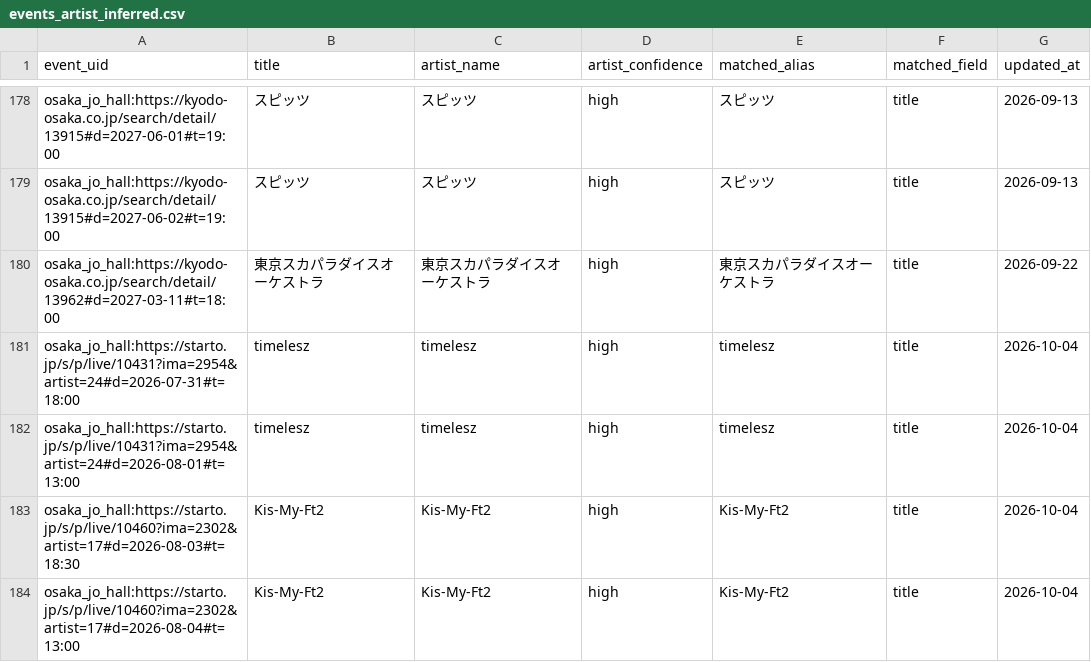
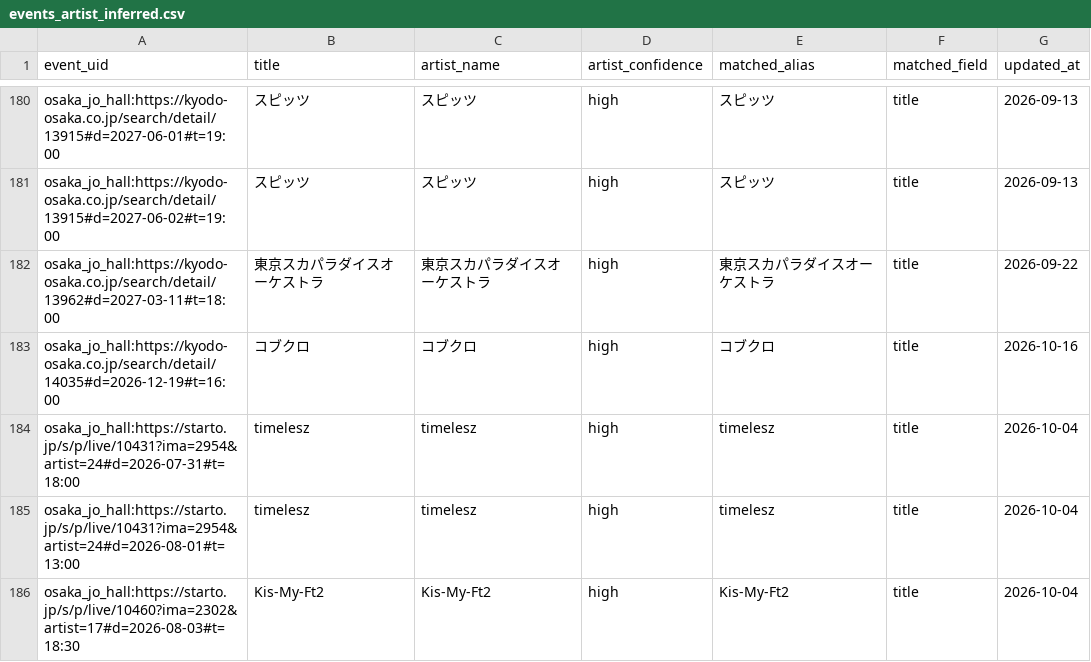
Before and after one commit to NemuKei/market-stats-viewer, a CSV file: data/events_artist_inferred.csv, drawn as a sheet; only a part is shown, gaps mark what is left out; the shorter side is filled out with more unchanged rows; the diff covers the shown part only; the diff names each change by its address in the sheet, - before the commit and + after, or states it on an @@ line.

```diff
--- a/data/events_artist_inferred.csv
+++ b/data/events_artist_inferred.csv
+row 183: osaka_jo_hall:https://kyodo-osaka.co.jp/search/detail/14035#d=2026-12-19#t=16:00 | コブクロ | コブクロ | high | コブクロ | title | 2026-10-16
```
Also changed, not shown: 17 added rows elsewhere in this file, 2 other files.
